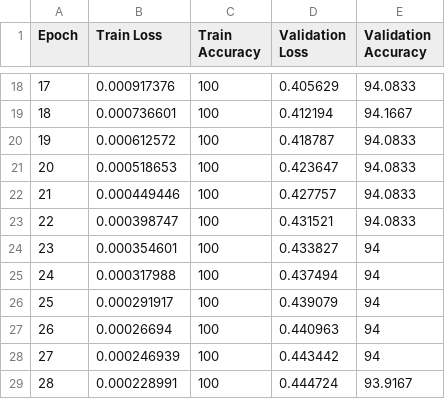
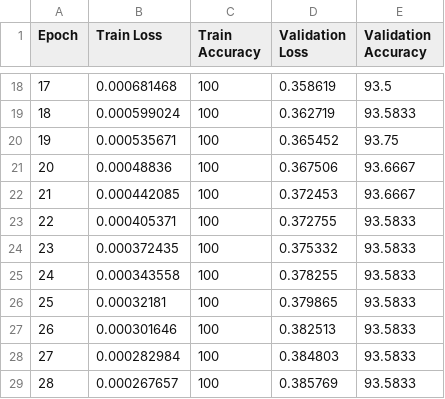
Before and after one commit to rituuu001/Doodle-guesser, a CSV file: docs/training_log.csv, drawn as a sheet; only a part is shown, gaps mark what is left out; the diff covers the shown part only.

```diff
--- a/docs/training_log.csv
+++ b/docs/training_log.csv
@@ -18,12 +18,12 @@ Epoch,Train Loss,Train Accuracy,Validation Loss,Validation Accuracy
-17,0.000917376,100,0.405629,94.0833
-18,0.000736601,100,0.412194,94.1667
-19,0.000612572,100,0.418787,94.0833
-20,0.000518653,100,0.423647,94.0833
-21,0.000449446,100,0.427757,94.0833
-22,0.000398747,100,0.431521,94.0833
-23,0.000354601,100,0.433827,94
-24,0.000317988,100,0.437494,94
-25,0.000291917,100,0.439079,94
-26,0.00026694,100,0.440963,94
-27,0.000246939,100,0.443442,94
-28,0.000228991,100,0.444724,93.9167
+17,0.000681468,100,0.358619,93.5
+18,0.000599024,100,0.362719,93.5833
+19,0.000535671,100,0.365452,93.75
+20,0.00048836,100,0.367506,93.6667
+21,0.000442085,100,0.372453,93.6667
+22,0.000405371,100,0.372755,93.5833
+23,0.000372435,100,0.375332,93.5833
+24,0.000343558,100,0.378255,93.5833
+25,0.00032181,100,0.379865,93.5833
+26,0.000301646,100,0.382513,93.5833
+27,0.000282984,100,0.384803,93.5833
+28,0.000267657,100,0.385769,93.5833
```
Also changed, not shown: 68 edited cells elsewhere in this file, 27 other files.
